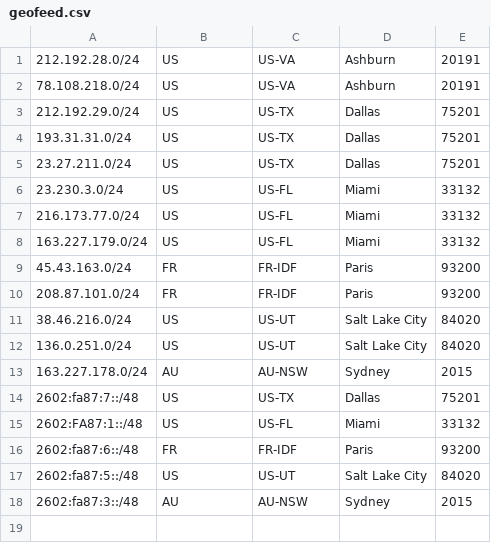
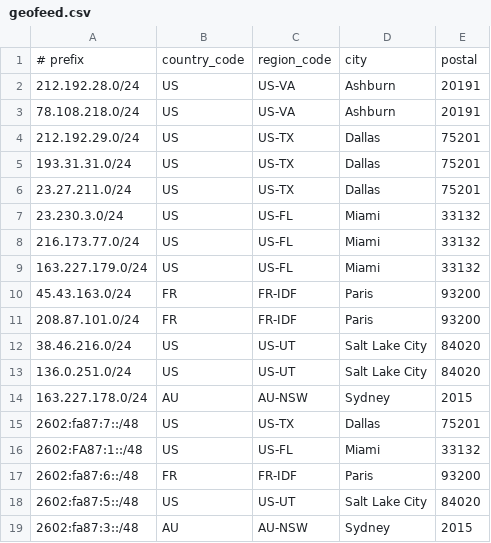
Before and after one commit to sparkedhost/geofeed, a CSV file: geofeed.csv, drawn as a sheet; the diff names each change by its address in the sheet, - before the commit and + after, or states it on an @@ line.

Commit message:
Update geofeed.csv

```diff
--- a/geofeed.csv
+++ b/geofeed.csv
+row 1: # prefix | country_code | region_code | city | postal
```
